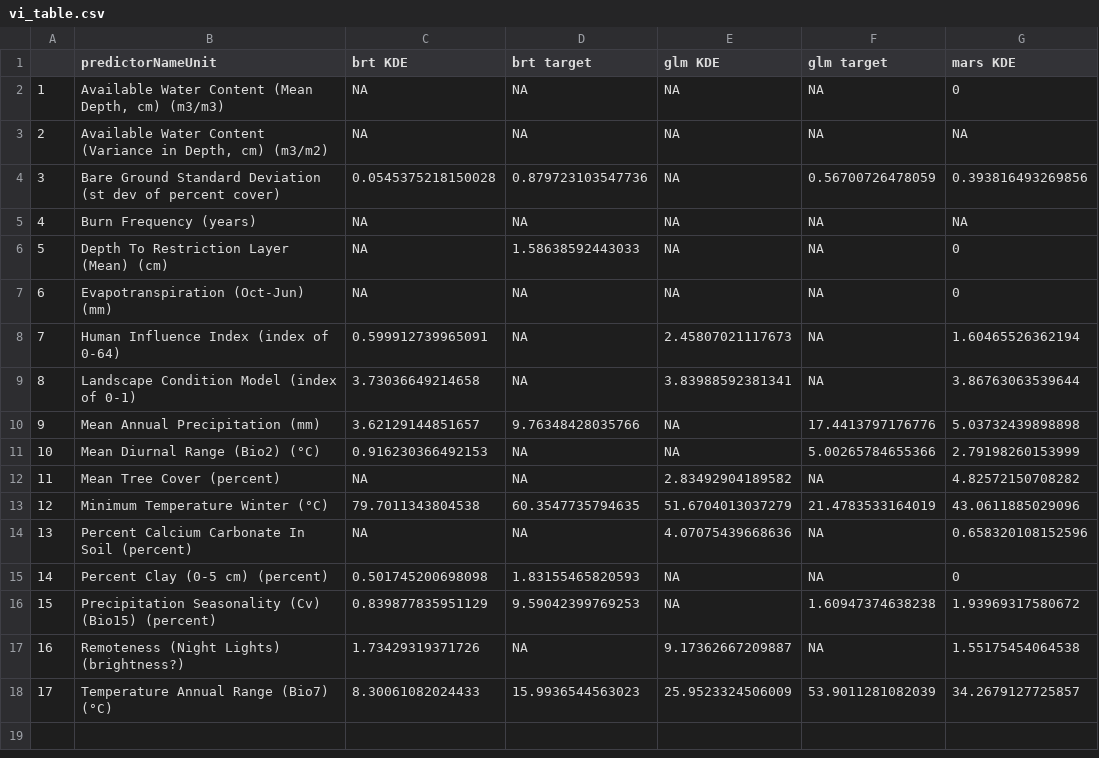
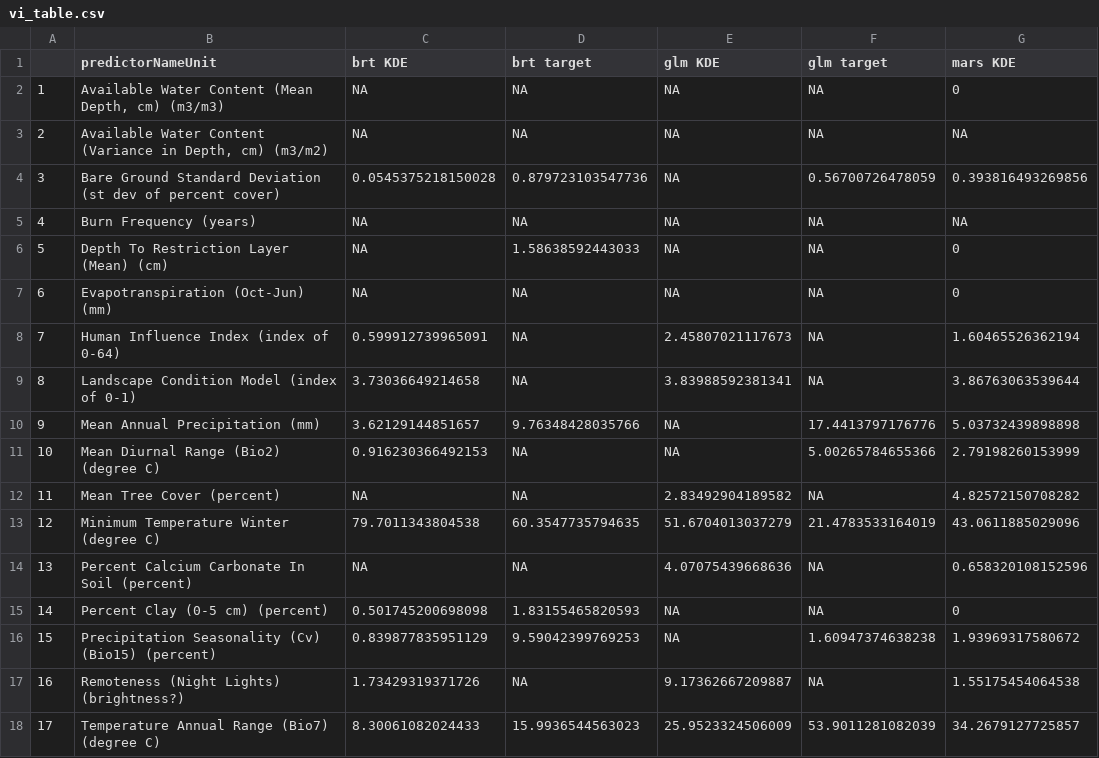
Before and after one commit to pederengelstad/inhabit_sandbox, a CSV file: species/ravennagrass/vi_table.csv, drawn as a sheet; only a part is shown; the diff names each change by its address in the sheet, - before the commit and + after, or states it on an @@ line.

```diff
--- a/species/ravennagrass/vi_table.csv
+++ b/species/ravennagrass/vi_table.csv
-B11 (predictorNameUnit): Mean Diurnal Range (Bio2) (°C)
+B11 (predictorNameUnit): Mean Diurnal Range (Bio2) (degree C)
-B13 (predictorNameUnit): Minimum Temperature Winter (°C)
+B13 (predictorNameUnit): Minimum Temperature Winter (degree C)
-B18 (predictorNameUnit): Temperature Annual Range (Bio7) (°C)
+B18 (predictorNameUnit): Temperature Annual Range (Bio7) (degree C)
```
Also changed, not shown: species/wavyleafbasketgrass/vi_table.csv, 3 other files.
